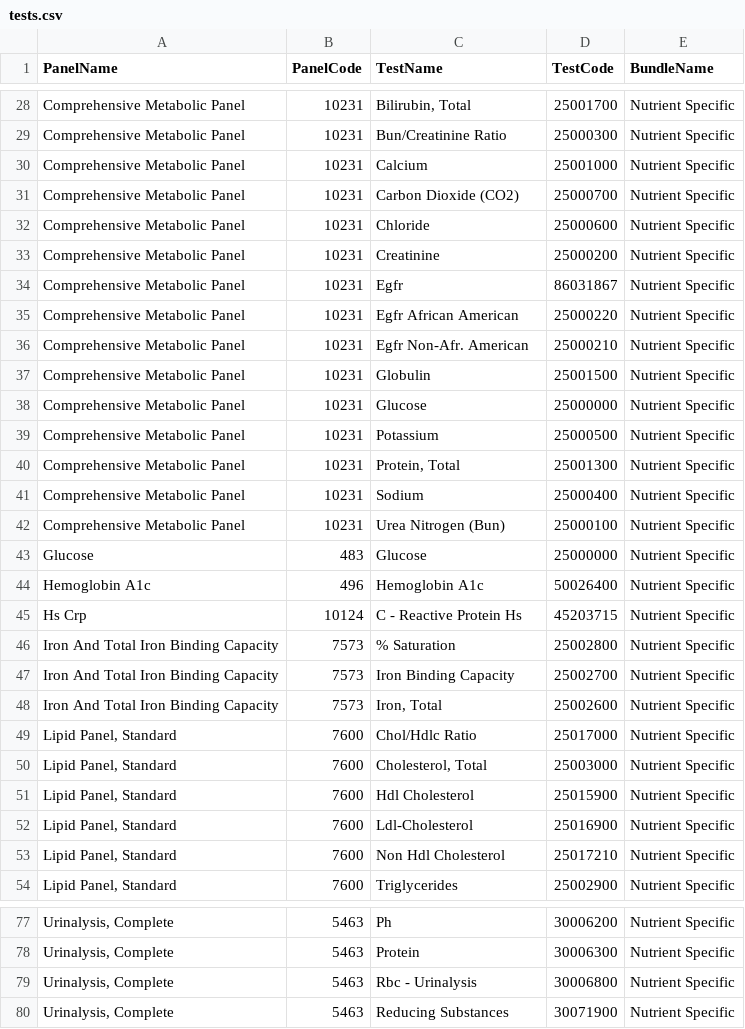
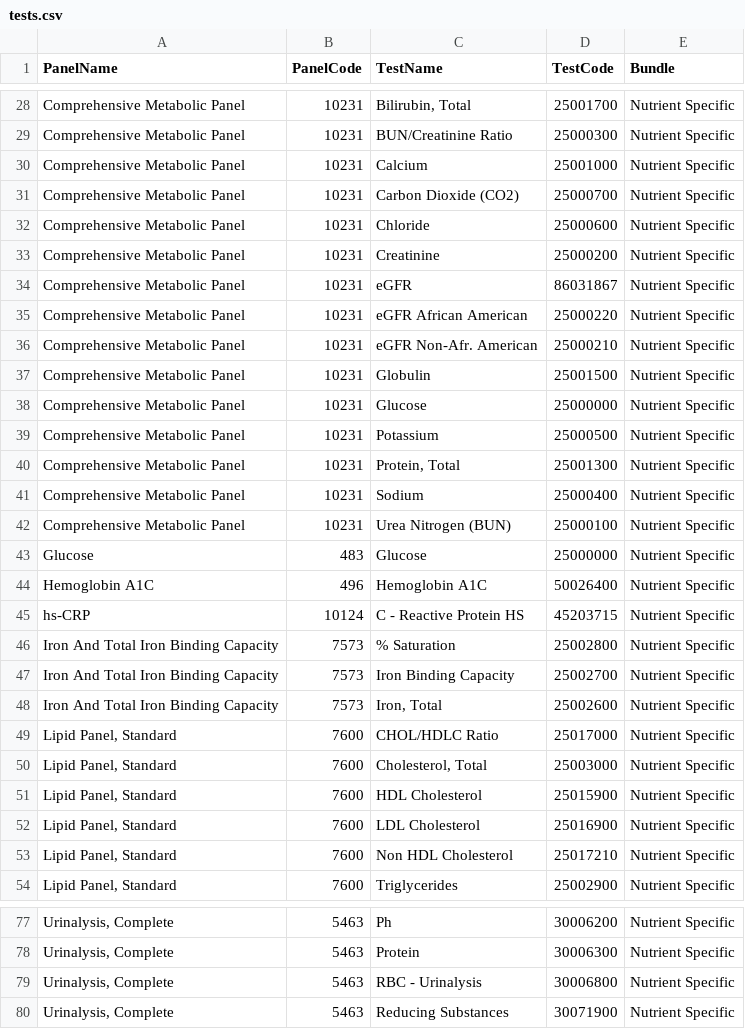
Before and after one commit to kristenzirkler/ohs-nrx-tw-netlify, a CSV file: _data/tests.csv, drawn as a sheet; only a part is shown, gaps mark what is left out; the diff covers the shown part only; the diff names each change by its address in the sheet, - before the commit and + after, or states it on an @@ line.

```diff
--- a/_data/tests.csv
+++ b/_data/tests.csv
-E1: BundleName
+E1: Bundle
-C29 (TestName): Bun/Creatinine Ratio
+C29 (TestName): BUN/Creatinine Ratio
-C34 (TestName): Egfr
+C34 (TestName): eGFR
-C35 (TestName): Egfr African American
+C35 (TestName): eGFR African American
-C36 (TestName): Egfr Non-Afr. American
+C36 (TestName): eGFR Non-Afr. American
-C42 (TestName): Urea Nitrogen (Bun)
+C42 (TestName): Urea Nitrogen (BUN)
-A44 (PanelName): Hemoglobin A1c
+A44 (PanelName): Hemoglobin A1C
-C44 (TestName): Hemoglobin A1c
+C44 (TestName): Hemoglobin A1C
-A45 (PanelName): Hs Crp
+A45 (PanelName): hs-CRP
-C45 (TestName): C - Reactive Protein Hs
+C45 (TestName): C - Reactive Protein HS
-C49 (TestName): Chol/Hdlc Ratio
+C49 (TestName): CHOL/HDLC Ratio
-C51 (TestName): Hdl Cholesterol
+C51 (TestName): HDL Cholesterol
-C52 (TestName): Ldl-Cholesterol
+C52 (TestName): LDL Cholesterol
-C53 (TestName): Non Hdl Cholesterol
+C53 (TestName): Non HDL Cholesterol
-C79 (TestName): Rbc - Urinalysis
+C79 (TestName): RBC - Urinalysis
```
Also changed, not shown: 34 edited cells elsewhere in this file, 7 other files.
